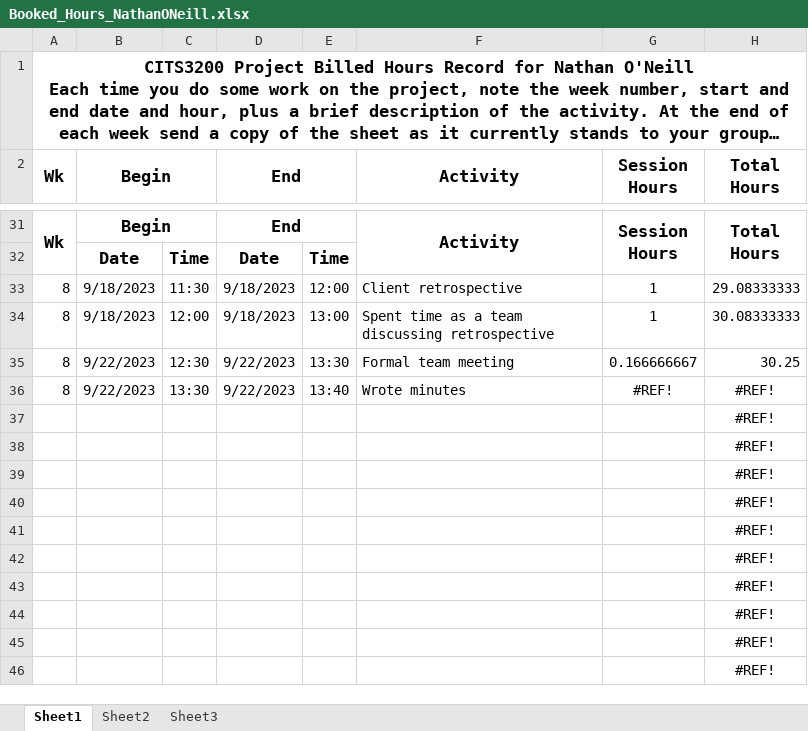
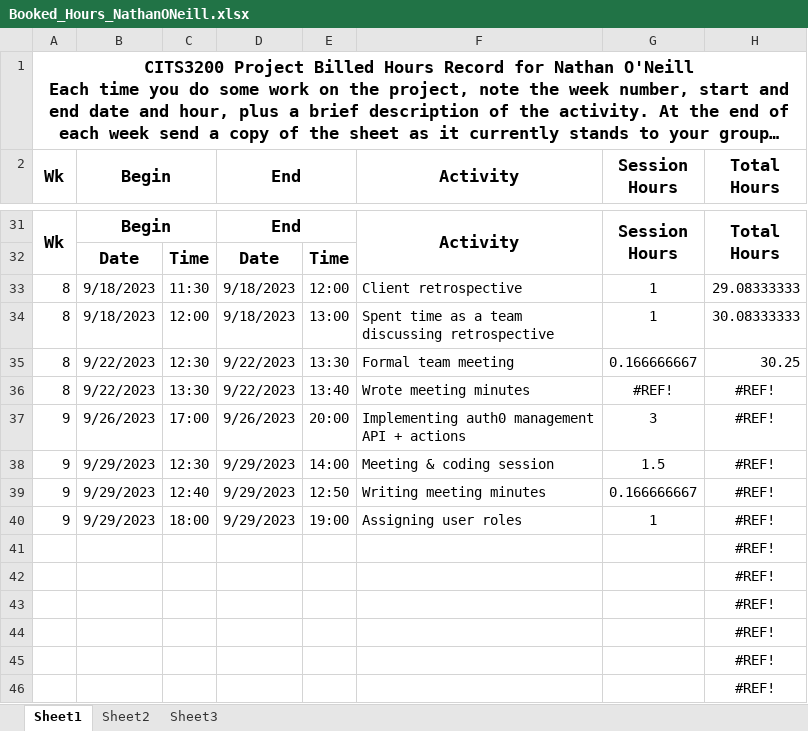
Before and after one commit to saphcarter/italian_3200_project, an Excel workbook: documentation/booked_hours_individual/Booked_Hours_NathanONeill.xlsx, sheet Sheet1, drawn as a sheet; only a part is shown, gaps mark what is left out; long unchanged cells end in …; values as stored, in another font and other column widths than the file's, no borders; removed rows and columns are numbered as before the commit, all else as after; the diff names each change by its address in the sheet, - before the commit and + after, or states it on an @@ line.

Commit message:
Nathan's hours

```diff
--- a/documentation/booked_hours_individual/Booked_Hours_NathanONeill.xlsx (sheet Sheet1)
+++ b/documentation/booked_hours_individual/Booked_Hours_NathanONeill.xlsx (sheet Sheet1)
-F36 (Activity): Wrote minutes
+F36 (Activity): Wrote meeting minutes
-row 37:  |  |  |  |  |  |  | #REF!
-row 38:  |  |  |  |  |  |  | #REF!
-row 39:  |  |  |  |  |  |  | #REF!
-row 40:  |  |  |  |  |  |  | #REF!
+row 37: 9 | 9/26/2023 | 17:00 | 9/26/2023 | 20:00 | Implementing auth0 management API + actions | 3 | #REF!
+row 38: 9 | 9/29/2023 | 12:30 | 9/29/2023 | 14:00 | Meeting & coding session | 1.5 | #REF!
+row 39: 9 | 9/29/2023 | 12:40 | 9/29/2023 | 12:50 | Writing meeting minutes | 0.166666667 | #REF!
+row 40: 9 | 9/29/2023 | 18:00 | 9/29/2023 | 19:00 | Assigning user roles | 1 | #REF!
```
Also changed, not shown: hidden cells.
